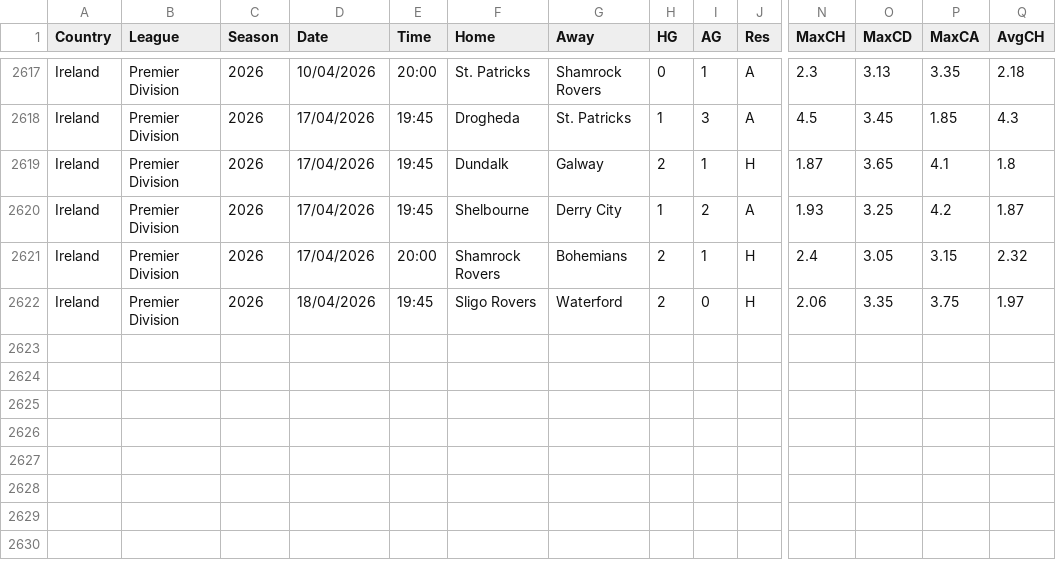
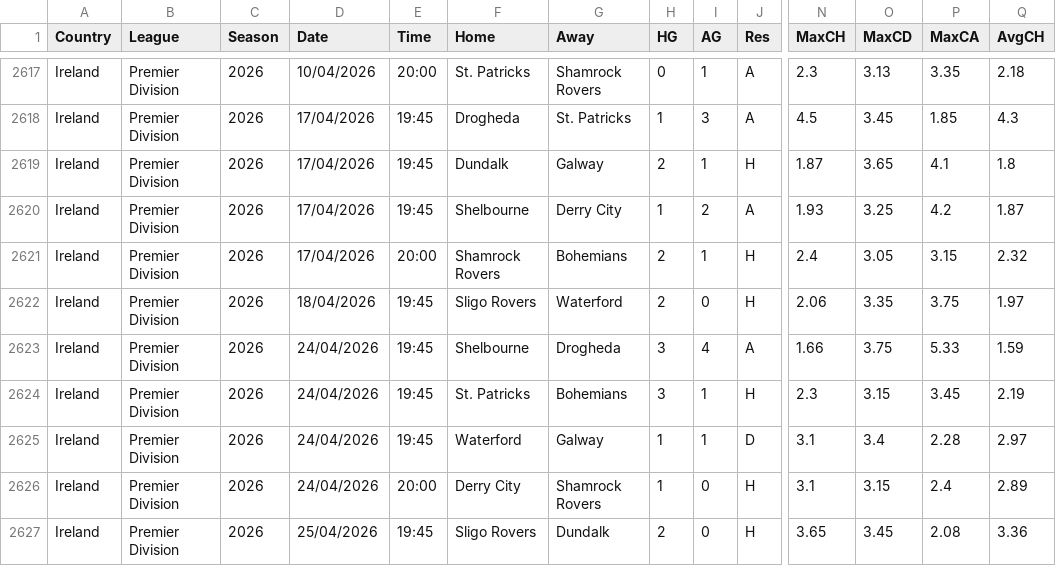
Before and after one commit to ASRSES/football-data-archive, a CSV file: data/IRL/IRL.csv, drawn as a sheet; only a part is shown, gaps mark what is left out; rows hold the shown columns only; the diff names each change by its address in the sheet, - before the commit and + after, or states it on an @@ line.

```diff
--- a/data/IRL/IRL.csv
+++ b/data/IRL/IRL.csv
+row 2623: Ireland | Premier Division | 2026 | 24/04/2026 | 19:45 | Shelbourne | Drogheda | 3 | 4 | A | 1.66 | 3.75 | 5.33 | 1.59
+row 2624: Ireland | Premier Division | 2026 | 24/04/2026 | 19:45 | St. Patricks | Bohemians | 3 | 1 | H | 2.3 | 3.15 | 3.45 | 2.19
+row 2625: Ireland | Premier Division | 2026 | 24/04/2026 | 19:45 | Waterford | Galway | 1 | 1 | D | 3.1 | 3.4 | 2.28 | 2.97
+row 2626: Ireland | Premier Division | 2026 | 24/04/2026 | 20:00 | Derry City | Shamrock Rovers | 1 | 0 | H | 3.1 | 3.15 | 2.4 | 2.89
+row 2627: Ireland | Premier Division | 2026 | 25/04/2026 | 19:45 | Sligo Rovers | Dundalk | 2 | 0 | H | 3.65 | 3.45 | 2.08 | 3.36
```
Also changed, not shown: data/MEX/MEX.csv, data/POL/POL.csv, 5 other files.
